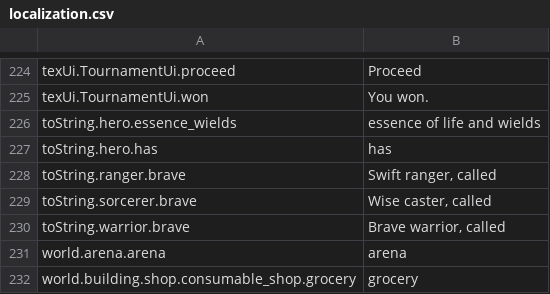
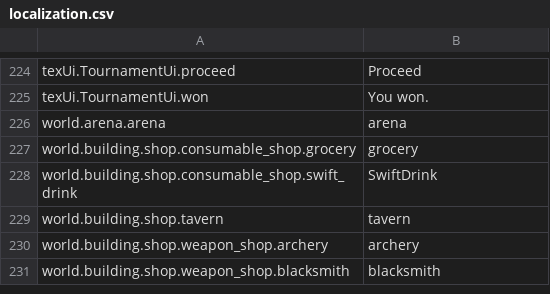
Before and after one commit to lancvslav/TheGame, a CSV file: resources/localization/localization.csv, drawn as a sheet; only a part is shown, gaps mark what is left out; the shorter side is filled out with more unchanged rows.

```diff
--- a/resources/localization/localization.csv
+++ b/resources/localization/localization.csv
@@ -225,7 +225,2 @@ texUi.TournamentUi.proceed;Proceed
 texUi.TournamentUi.won;You won.
-toString.hero.essence_wields;essence of life and wields
-toString.hero.has;has
-toString.ranger.brave;Swift ranger, called
-toString.sorcerer.brave;Wise caster, called
-toString.warrior.brave;Brave warrior, called
 world.arena.arena;arena
```
Also changed, not shown: 1 other file.
